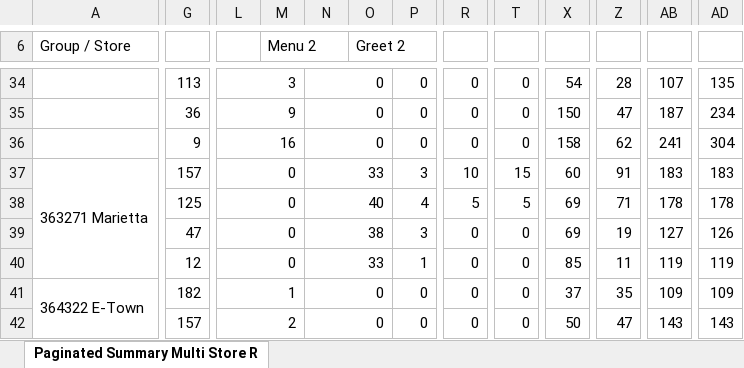
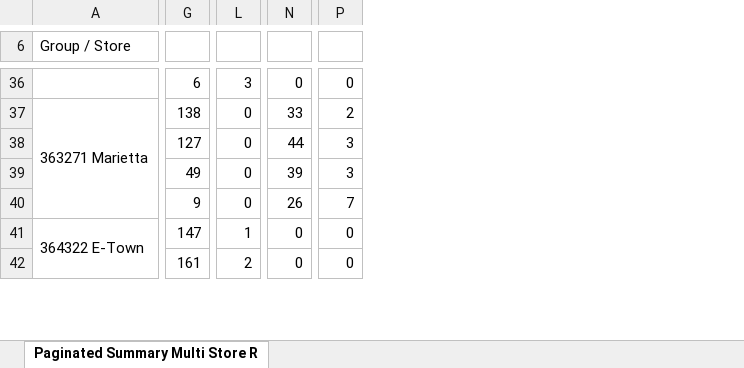
Before and after one commit to samargunners/Dunkin-sales-summary, an Excel workbook: data/hme/raw/hme_report.xlsx, sheet Paginated Summary Multi Store R, drawn as a sheet; only a part is shown, gaps mark what is left out; values as stored, in another font and other column widths than the file's, no cell formats; charts and pictures not drawn; removed rows and columns are numbered as before the commit, all else as after; rows hold the shown columns only; the diff covers the shown part only; the diff names each change by its address in the sheet, - before the commit and + after, or states it on an @@ line.

```diff
--- a/data/hme/raw/hme_report.xlsx (sheet Paginated Summary Multi Store R)
+++ b/data/hme/raw/hme_report.xlsx (sheet Paginated Summary Multi Store R)
-column G, row 34: 113; rows 37-42: 157 | 125 | 47 | 12 | 182 | 157
+column G, rows 36-42: 6 | 138 | 127 | 49 | 9 | 147 | 161
-column M (Menu 2), empty
-column N, row 34: 0; rows 37-42: 33 | 40 | 38 | 33 | 0 | 0
-column O (Greet 2), empty
-column P, row 34: 0; rows 37-42: 3 | 4 | 3 | 1 | 0 | 0
-column X, row 34: 54; rows 37-42: 60 | 69 | 69 | 85 | 37 | 50
-column Z, row 34: 28; rows 37-42: 91 | 71 | 19 | 11 | 35 | 47
-column AB, row 34: 107; rows 37-42: 183 | 178 | 127 | 119 | 109 | 143
-column AD, row 34: 135; rows 37-42: 183 | 178 | 126 | 119 | 109 | 143
-L34:M34 merged
+L36:M36 merged
-row 35:  | 36 | 9 |  | 0 |  | 0 | 0 | 0 | 150 | 47 | 187 | 234
-row 36:  | 9 | 16 |  | 0 |  | 0 | 0 | 0 | 158 | 62 | 241 | 304
-L37:M37 merged
+L37:M37 merged
-N37: 10
+N37: 33
-P37: 15
+P37: 2
-L38:M38 merged
+L38:M38 merged
-N38: 5
+N38: 44
-P38: 5
+P38: 3
-L39:M39 merged
+L39:M39 merged
-N39: 0
+N39: 39
-P39: 0
+P39: 3
-L40:M40 merged
+L40:M40 merged
-N40: 0
+N40: 26
-P40: 0
+P40: 7
-L41:M41 merged
+L41:M41 merged
-L42:M42 merged
+L42:M42 merged
```
Also changed, not shown: 15 added rows, 13 removed rows, 1 moved row, 4 added columns, 1 removed column, 58 edited cells and merged cells elsewhere in this sheet, cell formats, data/hme/transformed/hme_transformed.xlsx.
